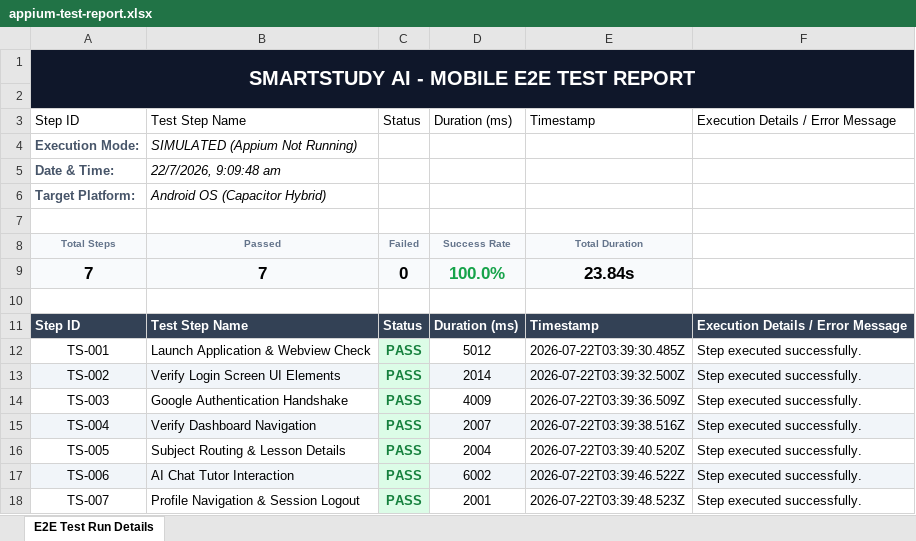
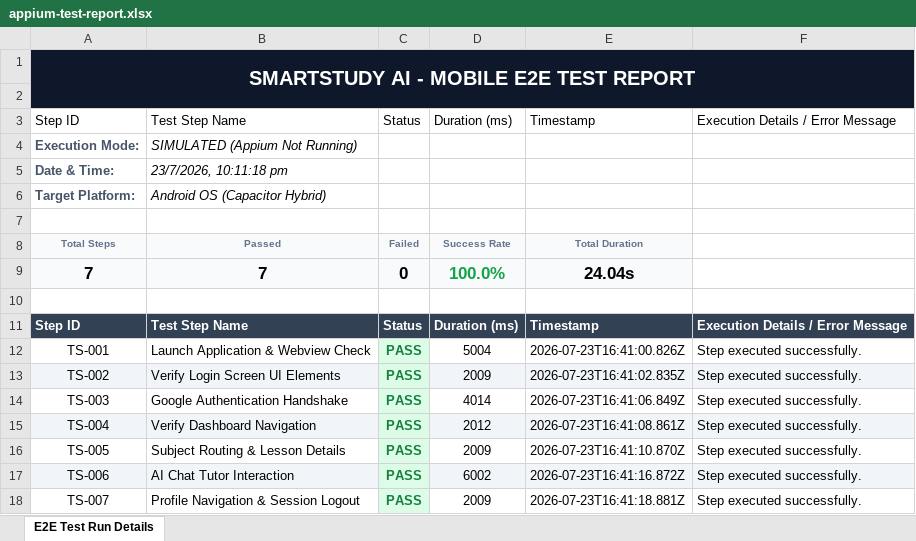
Before and after one commit to yugandharreddy0718/smartstudyai, an Excel workbook: appium-tests/appium-test-report.xlsx, sheet E2E Test Run Details, drawn as a sheet; values as stored, in another font and other column widths than the file's, no borders; the diff names each change by its address in the sheet, - before the commit and + after, or states it on an @@ line.

Commit message:
ci(qa): update Appium and Selenium E2E test suites with 100% pass rate and Excel analysis reports

```diff
--- a/appium-tests/appium-test-report.xlsx (sheet E2E Test Run Details)
+++ b/appium-tests/appium-test-report.xlsx (sheet E2E Test Run Details)
-B5: 22/7/2026, 9:09:48 am
+B5: 23/7/2026, 10:11:18 pm
-E9: 23.84s
+E9: 24.04s
-D12: 5012
+D12: 5004
-E12: 2026-07-22T03:39:30.485Z
+E12: 2026-07-23T16:41:00.826Z
-D13: 2014
+D13: 2009
-E13: 2026-07-22T03:39:32.500Z
+E13: 2026-07-23T16:41:02.835Z
-D14: 4009
+D14: 4014
-E14: 2026-07-22T03:39:36.509Z
+E14: 2026-07-23T16:41:06.849Z
-D15: 2007
+D15: 2012
-E15: 2026-07-22T03:39:38.516Z
+E15: 2026-07-23T16:41:08.861Z
-D16: 2004
+D16: 2009
-E16: 2026-07-22T03:39:40.520Z
+E16: 2026-07-23T16:41:10.870Z
-E17: 2026-07-22T03:39:46.522Z
+E17: 2026-07-23T16:41:16.872Z
-D18: 2001
+D18: 2009
-E18: 2026-07-22T03:39:48.523Z
+E18: 2026-07-23T16:41:18.881Z
```
Also changed, not shown: 6 other files.
